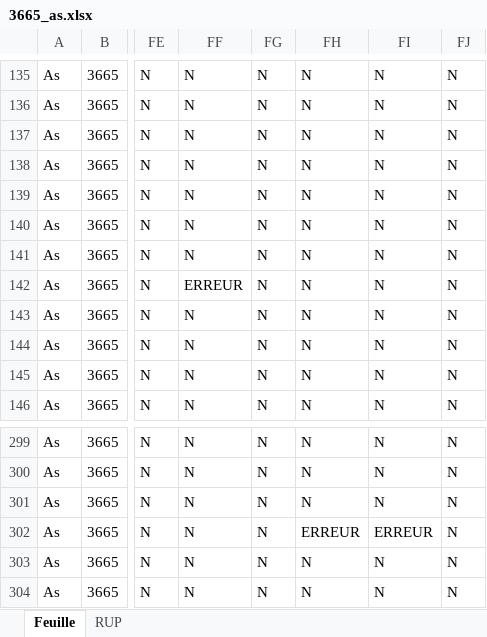
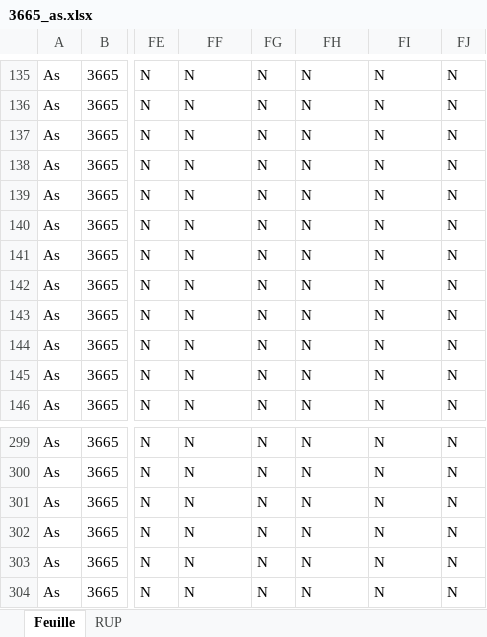
Before and after one commit to Mikajy01/walon-mpa-belgique-cloud, an Excel workbook: state/3665_as.xlsx, sheet Feuille, drawn as a sheet; only a part is shown, gaps mark what is left out; values as stored, in another font and other column widths than the file's, no borders; the diff names each change by its address in the sheet, - before the commit and + after, or states it on an @@ line.

```diff
--- a/state/3665_as.xlsx (sheet Feuille)
+++ b/state/3665_as.xlsx (sheet Feuille)
-FF142: ERREUR
+FF142: N
-FH302: ERREUR
+FH302: N
-FI302: ERREUR
+FI302: N
```
Also changed, not shown: 1 other file.
